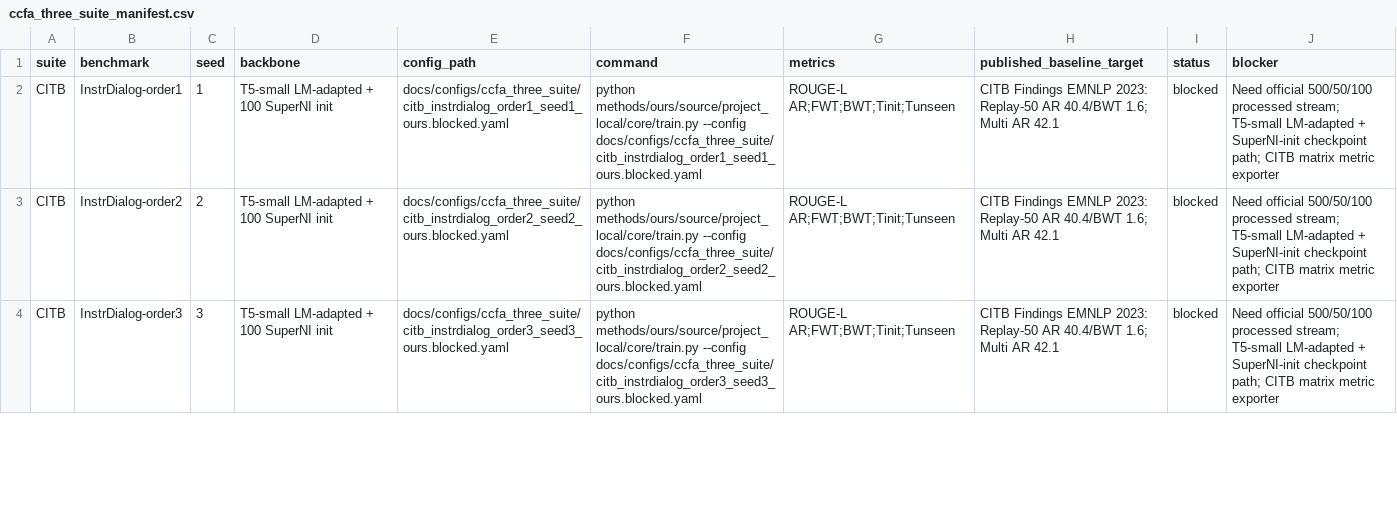
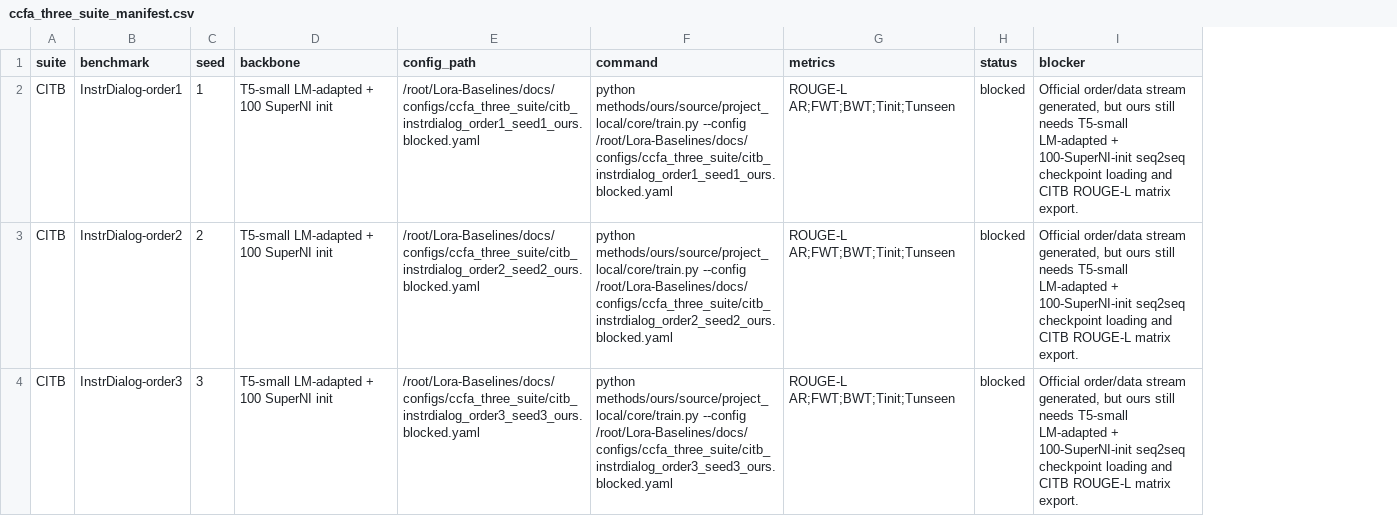
Before and after one commit to SelinaMai-source/Lora-Baselines, a CSV file: docs/ccfa_three_suite_manifest.csv, drawn as a sheet; only a part is shown; removed rows and columns are numbered as before the commit, all else as after; the diff covers the shown part only; the diff names each change by its address in the sheet, - before the commit and + after, or states it on an @@ line.

```diff
--- a/docs/ccfa_three_suite_manifest.csv
+++ b/docs/ccfa_three_suite_manifest.csv
-column H (published_baseline_target), rows 2-4: all CITB Findings EMNLP 2023: Replay-50 AR 40.4/BWT 1.6; Multi AR 42.1
-E2 (config_path): docs/configs/ccfa_three_suite/citb_instrdialog_order1_seed1_ours.blocked.yaml
+E2 (config_path): /root/Lora-Baselines/docs/configs/ccfa_three_suite/citb_instrdialog_order1_seed1_ours.blocked.yaml
-F2 (command): …methods/ours/source/project_local/core/train.py --config docs/configs/ccfa_three_suite/citb_instrdialog_order1_seed1_ours.blocked.yaml
+F2 (command): …methods/ours/source/project_local/core/train.py --config /root/Lora-Baselines/docs/configs/ccfa_three_suite/citb_instrdialog_order1_seed1_ours.blocked.yaml
-I2:I4 (blocker): Need official 500/50/100 processed stream; T5-small LM-adapted + SuperNI-init checkpoint path; CITB matrix metric exporter
+I2:I4 (blocker): Official order/data stream generated, but ours still needs T5-small LM-adapted + 100-SuperNI-init seq2seq checkpoint loading and CITB ROUGE-L matrix export.
-E3 (config_path): docs/configs/ccfa_three_suite/citb_instrdialog_order2_seed2_ours.blocked.yaml
+E3 (config_path): /root/Lora-Baselines/docs/configs/ccfa_three_suite/citb_instrdialog_order2_seed2_ours.blocked.yaml
-F3 (command): …methods/ours/source/project_local/core/train.py --config docs/configs/ccfa_three_suite/citb_instrdialog_order2_seed2_ours.blocked.yaml
+F3 (command): …methods/ours/source/project_local/core/train.py --config /root/Lora-Baselines/docs/configs/ccfa_three_suite/citb_instrdialog_order2_seed2_ours.blocked.yaml
-E4 (config_path): docs/configs/ccfa_three_suite/citb_instrdialog_order3_seed3_ours.blocked.yaml
+E4 (config_path): /root/Lora-Baselines/docs/configs/ccfa_three_suite/citb_instrdialog_order3_seed3_ours.blocked.yaml
-F4 (command): …methods/ours/source/project_local/core/train.py --config docs/configs/ccfa_three_suite/citb_instrdialog_order3_seed3_ours.blocked.yaml
+F4 (command): …methods/ours/source/project_local/core/train.py --config /root/Lora-Baselines/docs/configs/ccfa_three_suite/citb_instrdialog_order3_seed3_ours.blocked.yaml
```
Also changed, not shown: 33 edited cells elsewhere in this file, 21 other files.
